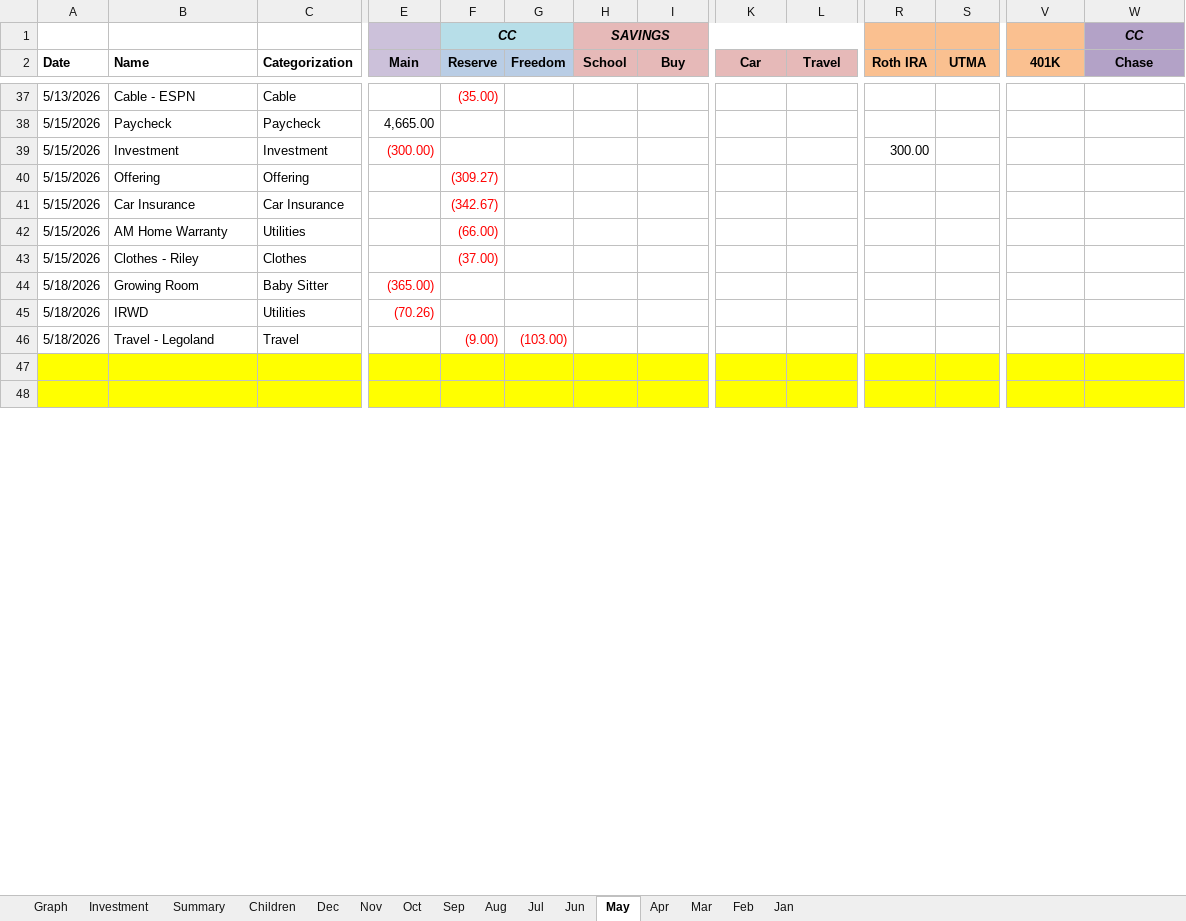
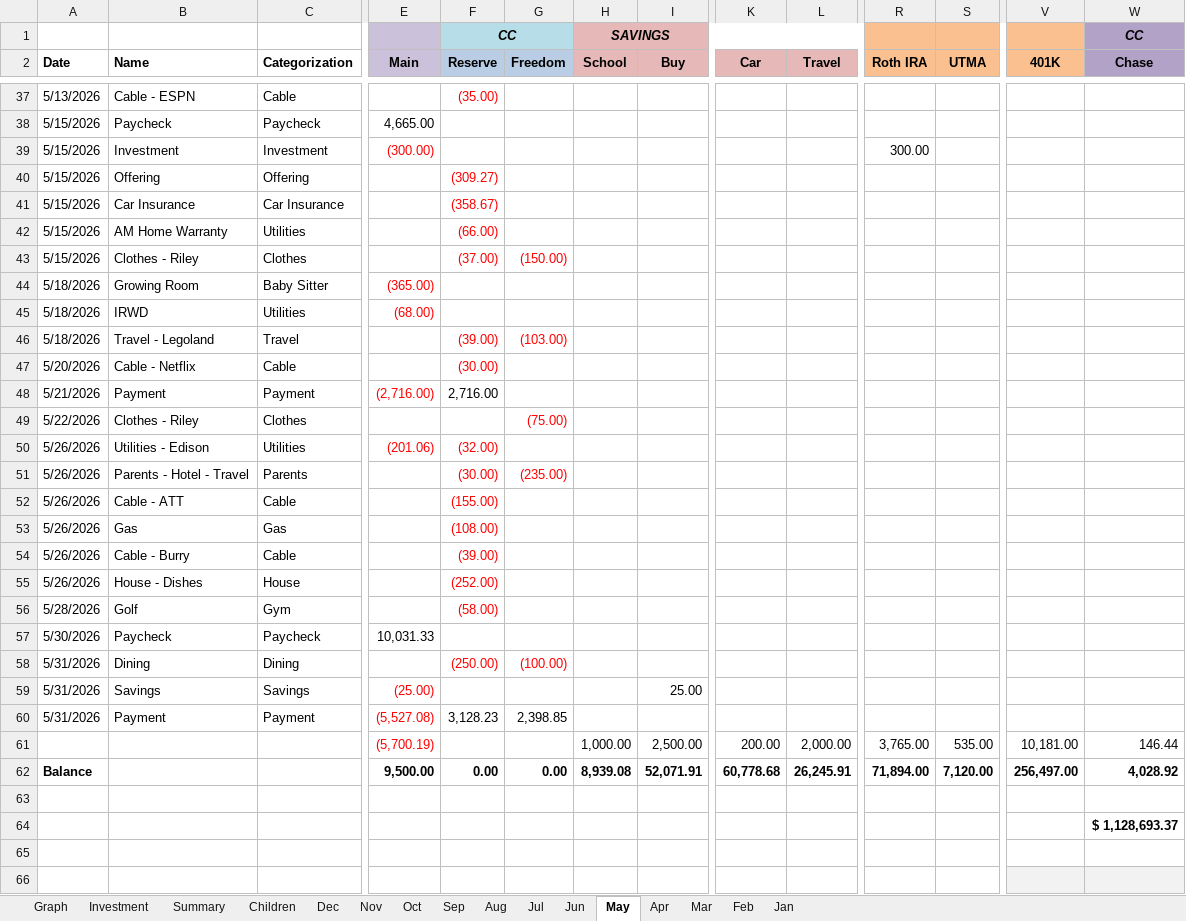
Before and after one commit to quaid2010/expense-dashboard, an Excel workbook: expense.xlsx, sheet May, drawn as a sheet; only a part is shown, gaps mark what is left out; values as stored, in another font and other column widths than the file's, no borders; addresses are those after the commit; rows hold the shown columns only; the diff covers the shown part only; the diff names each change by its address in the sheet, - before the commit and + after, or states it on an @@ line.

```diff
--- a/expense.xlsx (sheet May)
+++ b/expense.xlsx (sheet May)
-F41 (Reserve): (342.67)
+F41 (Reserve): (358.67)
-G43 (Freedom): (empty)
+G43 (Freedom): (150.00)
-E45 (Main): (70.26)
+E45 (Main): (68.00)
-F46 (Reserve): (9.00)
+F46 (Reserve): (39.00)
+row 47: 5/20/2026 | Cable - Netflix | Cable |  | (30.00)
+row 48: 5/21/2026 | Payment | Payment | (2,716.00) | 2,716.00
+row 49: 5/22/2026 | Clothes - Riley | Clothes |  |  | (75.00)
+row 50: 5/26/2026 | Utilities - Edison | Utilities | (201.06) | (32.00)
+row 51: 5/26/2026 | Parents - Hotel - Travel | Parents |  | (30.00) | (235.00)
+row 52: 5/26/2026 | Cable - ATT | Cable |  | (155.00)
+row 53: 5/26/2026 | Gas | Gas |  | (108.00)
+row 54: 5/26/2026 | Cable - Burry | Cable |  | (39.00)
+row 55: 5/26/2026 | House - Dishes | House |  | (252.00)
+row 56: 5/28/2026 | Golf | Gym |  | (58.00)
+row 57: 5/30/2026 | Paycheck | Paycheck | 10,031.33
+row 58: 5/31/2026 | Dining | Dining |  | (250.00) | (100.00)
@@ row 56 moved to row 59: 5/31/2026 @@
+row 60: 5/31/2026 | Payment | Payment | (5,527.08) | 3,128.23 | 2,398.85
+row 61:  |  |  | (5,700.19) |  |  | 1,000.00 | 2,500.00 | 200.00 | 2,000.00 | 3,765.00 | 535.00 | 10,181.00 | 146.44
+row 62: Balance |  |  | 9,500.00 | 0.00 | 0.00 | 8,939.08 | 52,071.91 | 60,778.68 | 26,245.91 | 71,894.00 | 7,120.00 | 256,497.00 | 4,028.92
-A63:W63 fill: #FFFF00
+A63:W63 fill: none
+row 64:  |  |  |  |  |  |  |  |  |  |  |  |  | $ 1,128,693.37
-A65:W65 fill: #FFFF00
+A65:W65 fill: none
+row 66: (empty)
```
Also changed, not shown: 4 added rows, 27 removed rows, 44 edited cells and cell formats elsewhere in this sheet, sheet Jun, sheet Summary, sheet Investment, sheet Graph, formulas that keep their value, charts or pictures.
